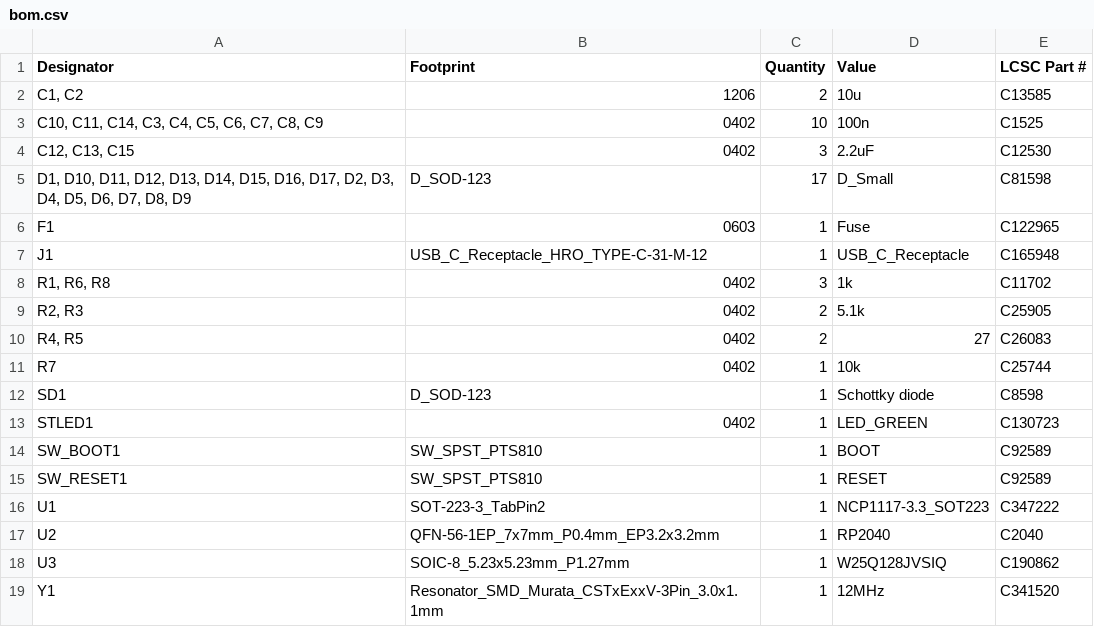
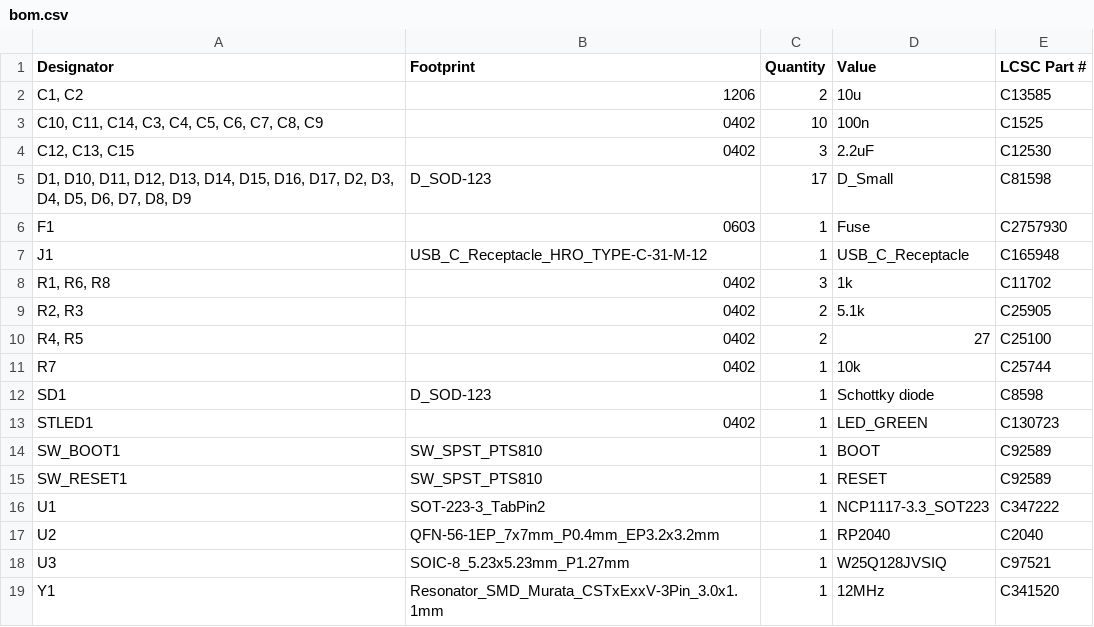
Before and after one commit to tamaroh/maggiepat17, a CSV file: maggiepat17_pcb/production/bom.csv, drawn as a sheet.

```diff
--- a/maggiepat17_pcb/production/bom.csv
+++ b/maggiepat17_pcb/production/bom.csv
@@ -5,3 +5,3 @@
 "D1, D10, D11, D12, D13, D14, D15, D16, D17, D2, D3, D4, D5, D6, D7, D8, D9",D_SOD-123,17,D_Small,C81598
-F1,0603,1,Fuse,C122965
+F1,0603,1,Fuse,C2757930
 J1,USB_C_Receptacle_HRO_TYPE-C-31-M-12,1,USB_C_Receptacle,C165948
@@ -9,3 +9,3 @@ J1,USB_C_Receptacle_HRO_TYPE-C-31-M-12,1,USB_C_Receptacle,C165948
 "R2, R3",0402,2,5.1k,C25905
-"R4, R5",0402,2,27,C26083
+"R4, R5",0402,2,27,C25100
 R7,0402,1,10k,C25744
@@ -17,3 +17,3 @@ U1,SOT-223-3_TabPin2,1,NCP1117-3.3_SOT223,C347222
 U2,QFN-56-1EP_7x7mm_P0.4mm_EP3.2x3.2mm,1,RP2040,C2040
-U3,SOIC-8_5.23x5.23mm_P1.27mm,1,W25Q128JVSIQ,C190862
+U3,SOIC-8_5.23x5.23mm_P1.27mm,1,W25Q128JVSIQ,C97521
 Y1,Resonator_SMD_Murata_CSTxExxV-3Pin_3.0x1.1mm,1,12MHz,C341520
```
Also changed, not shown: 2 other files.
